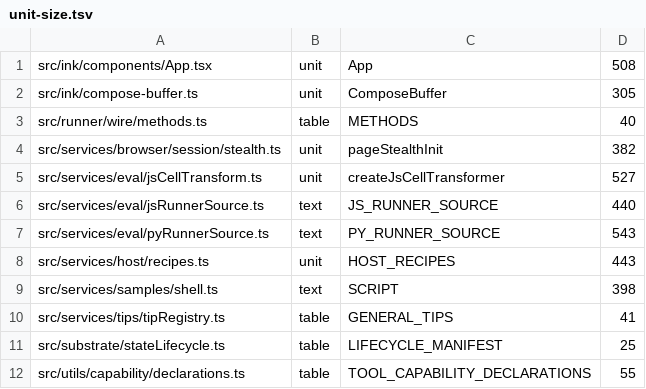
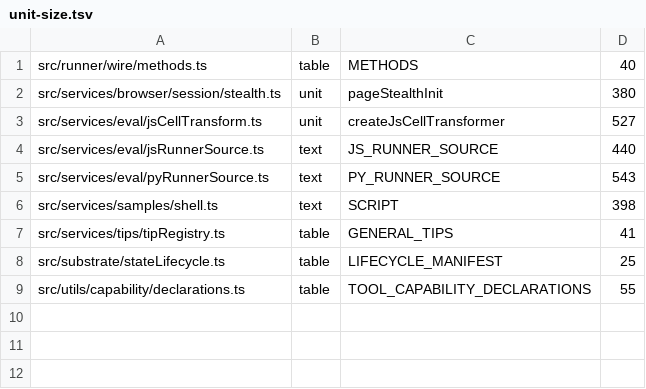
Before and after one commit to Whq02/MercuryCLI, a TSV file: scripts/gate/unit-size.tsv, drawn as a sheet.

```diff
--- a/scripts/gate/unit-size.tsv
+++ b/scripts/gate/unit-size.tsv
@@ -1,5 +1,3 @@
-src/ink/components/App.tsx	unit	App	508
-src/ink/compose-buffer.ts	unit	ComposeBuffer	305
 src/runner/wire/methods.ts	table	METHODS	40
-src/services/browser/session/stealth.ts	unit	pageStealthInit	382
+src/services/browser/session/stealth.ts	unit	pageStealthInit	380
 src/services/eval/jsCellTransform.ts	unit	createJsCellTransformer	527
@@ -7,3 +5,2 @@ src/services/eval/jsRunnerSource.ts	text	JS_RUNNER_SOURCE	440
 src/services/eval/pyRunnerSource.ts	text	PY_RUNNER_SOURCE	543
-src/services/host/recipes.ts	unit	HOST_RECIPES	443
 src/services/samples/shell.ts	text	SCRIPT	398
```
Also changed, not shown: scripts/gate/source-patterns.tsv, scripts/gate/source-text-reads.tsv.
